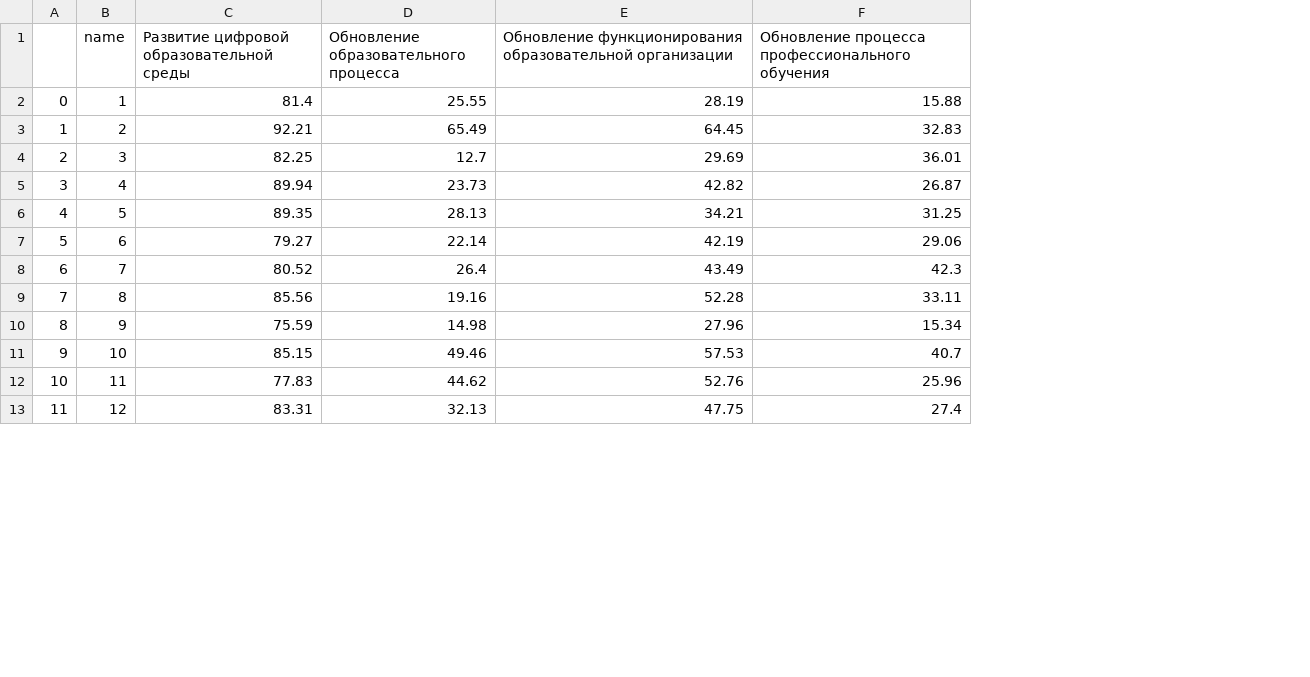
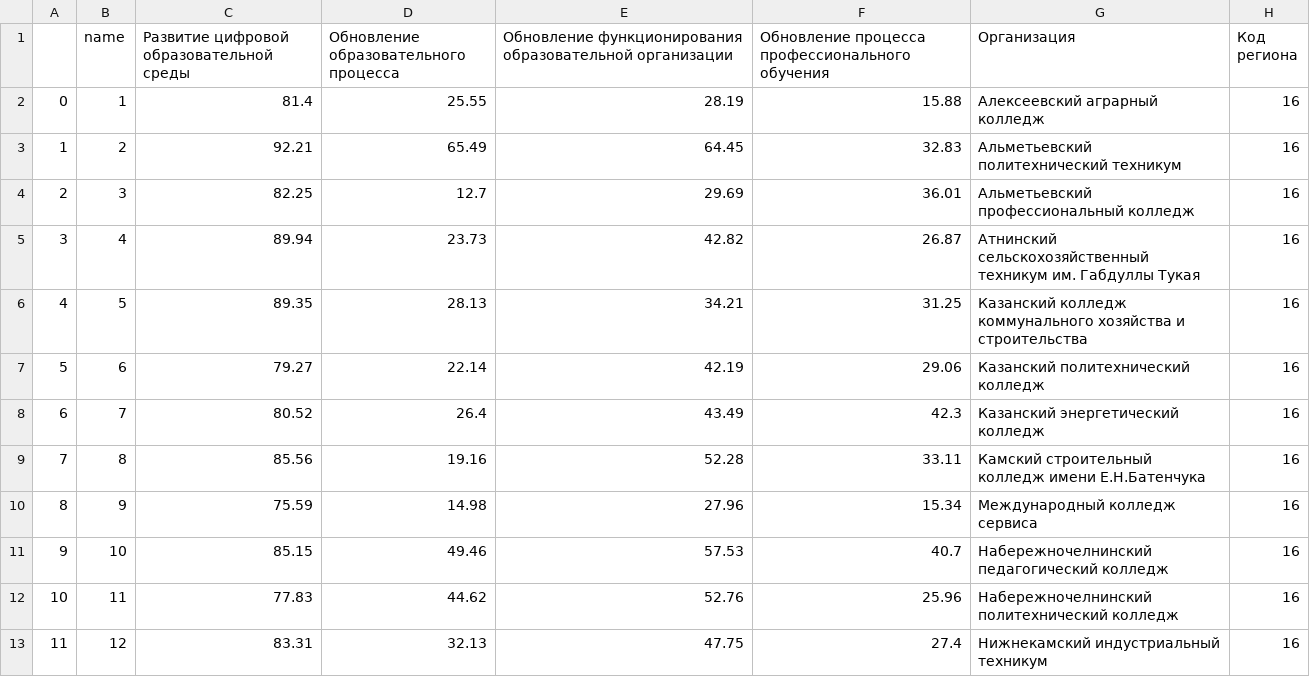
Before and after one commit to IvanAKarlov/dataframes, a CSV file: level1.csv, drawn as a sheet; only a part is shown; the diff names each change by its address in the sheet, - before the commit and + after, or states it on an @@ line.

```diff
--- a/level1.csv
+++ b/level1.csv
+column G (Организация), rows 2-13: Алексеевский аграрный колледж | Альметьевский политехнический техникум | Альметьевский профессиональный колледж | Атнинский сельскохозяйственный техникум им. Габдуллы Тукая | Казанский колледж коммунального хозяйства и строительства | Казанский политехнический колледж | Казанский энергетический колледж | Камский строительный колледж имени Е.Н.Батенчука | Международный колледж сервиса | Набережночелнинский педагогический колледж | Набережночелнинский политехнический колледж | Нижнекамский индустриальный техникум
+column H (Код региона), rows 2-13: all 16
```
Also changed, not shown: 2 other files.
